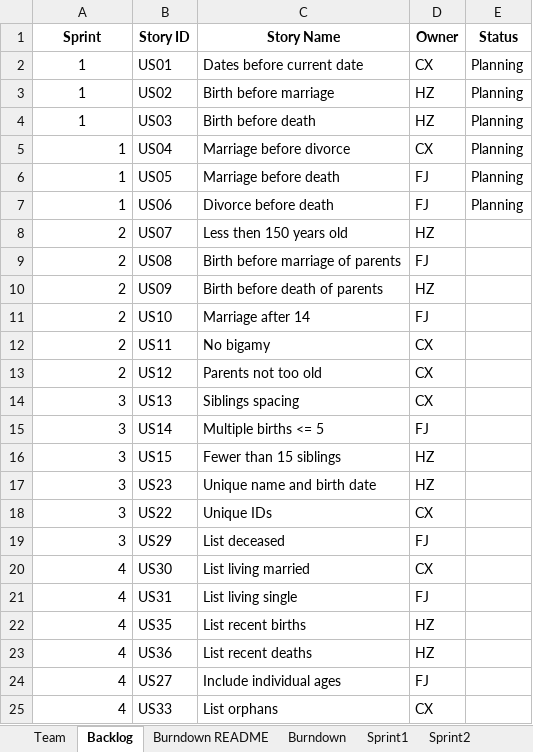
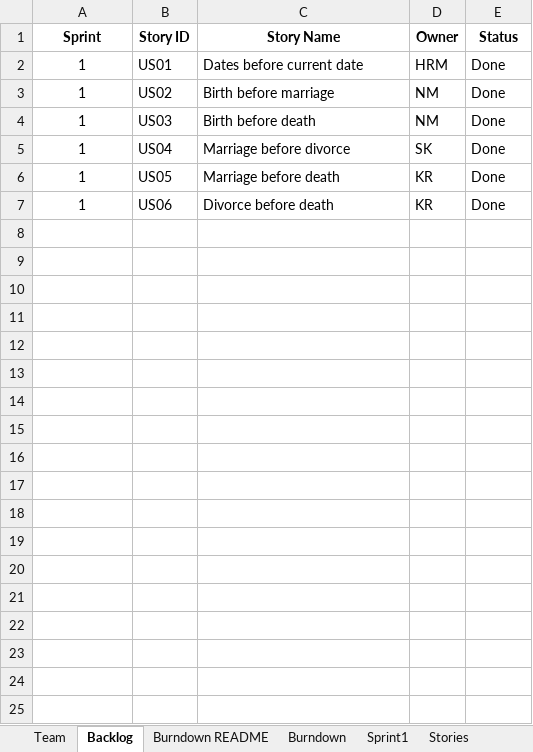
Before and after one commit to Harsh-rm/CS-555-Team-8, an Excel workbook: Team08_Report.xlsx, sheet Backlog, drawn as a sheet; values as stored, in another font and other column widths than the file's, no borders; the diff names each change by its address in the sheet, - before the commit and + after, or states it on an @@ line.

```diff
--- a/Team08_Report.xlsx (sheet Backlog)
+++ b/Team08_Report.xlsx (sheet Backlog)
-sheet tab: Sprint2
-D2 (Owner): CX
+D2 (Owner): HRM
-E2:E7 (Status): Planning
+E2:E7 (Status): Done
-D3:D4 (Owner): HZ
+D3:D4 (Owner): NM
-A5:A7 alignment: right
+A5:A7 alignment: center
-D5 (Owner): CX
+D5 (Owner): SK
-D6:D7 (Owner): FJ
+D6:D7 (Owner): KR
-row 8: 2 | US07 | Less then 150 years old | HZ
-row 9: 2 | US08 | Birth before marriage of parents | FJ
-row 10: 2 | US09 | Birth before death of parents | HZ
-row 11: 2 | US10 | Marriage after 14 | FJ
-row 12: 2 | US11 | No bigamy | CX
-row 13: 2 | US12 | Parents not too old | CX
-row 14: 3 | US13 | Siblings spacing | CX
-row 15: 3 | US14 | Multiple births <= 5 | FJ
-row 16: 3 | US15 | Fewer than 15 siblings | HZ
-row 17: 3 | US23 | Unique name and birth date | HZ
-row 18: 3 | US22 | Unique IDs | CX
-row 19: 3 | US29 | List deceased | FJ
-row 20: 4 | US30 | List living married | CX
-row 21: 4 | US31 | List living single | FJ
-row 22: 4 | US35 | List recent births | HZ
-row 23: 4 | US36 | List recent deaths | HZ
-row 24: 4 | US27 | Include individual ages | FJ
-row 25: 4 | US33 | List orphans | CX
```
Also changed, not shown: sheet Sprint1, sheet Burndown, sheet Burndown README, sheet Team, other sheet tabs, 3 other files.
